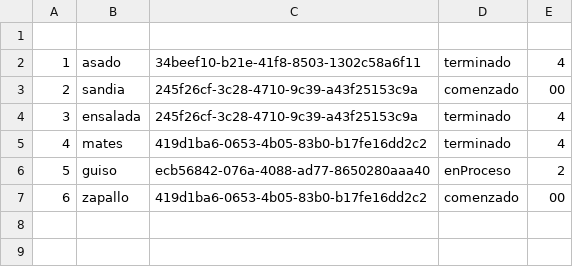
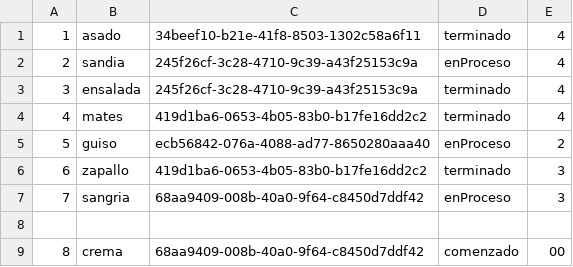
Before and after one commit to marcelo-sd/Cadeteria2024, a CSV file: data/pedidos.csv, drawn as a sheet.

```diff
--- a/data/pedidos.csv
+++ b/data/pedidos.csv
@@ -1,4 +1,3 @@
-
 1,asado,34beef10-b21e-41f8-8503-1302c58a6f11,terminado,4
-2,sandia,245f26cf-3c28-4710-9c39-a43f25153c9a,comenzado,00
+2,sandia,245f26cf-3c28-4710-9c39-a43f25153c9a,enProceso,4
 3,ensalada,245f26cf-3c28-4710-9c39-a43f25153c9a,terminado,4
@@ -6,2 +5,5 @@
 5,guiso,ecb56842-076a-4088-ad77-8650280aaa40,enProceso,2
-6,zapallo,419d1ba6-0653-4b05-83b0-b17fe16dd2c2,comenzado,00
+6,zapallo,419d1ba6-0653-4b05-83b0-b17fe16dd2c2,terminado,3
+7,sangria,68aa9409-008b-40a0-9f64-c8450d7ddf42,enProceso,3
+
+8,crema,68aa9409-008b-40a0-9f64-c8450d7ddf42,comenzado,00
```
Also changed, not shown: data/clientes.csv, 19 other files.
